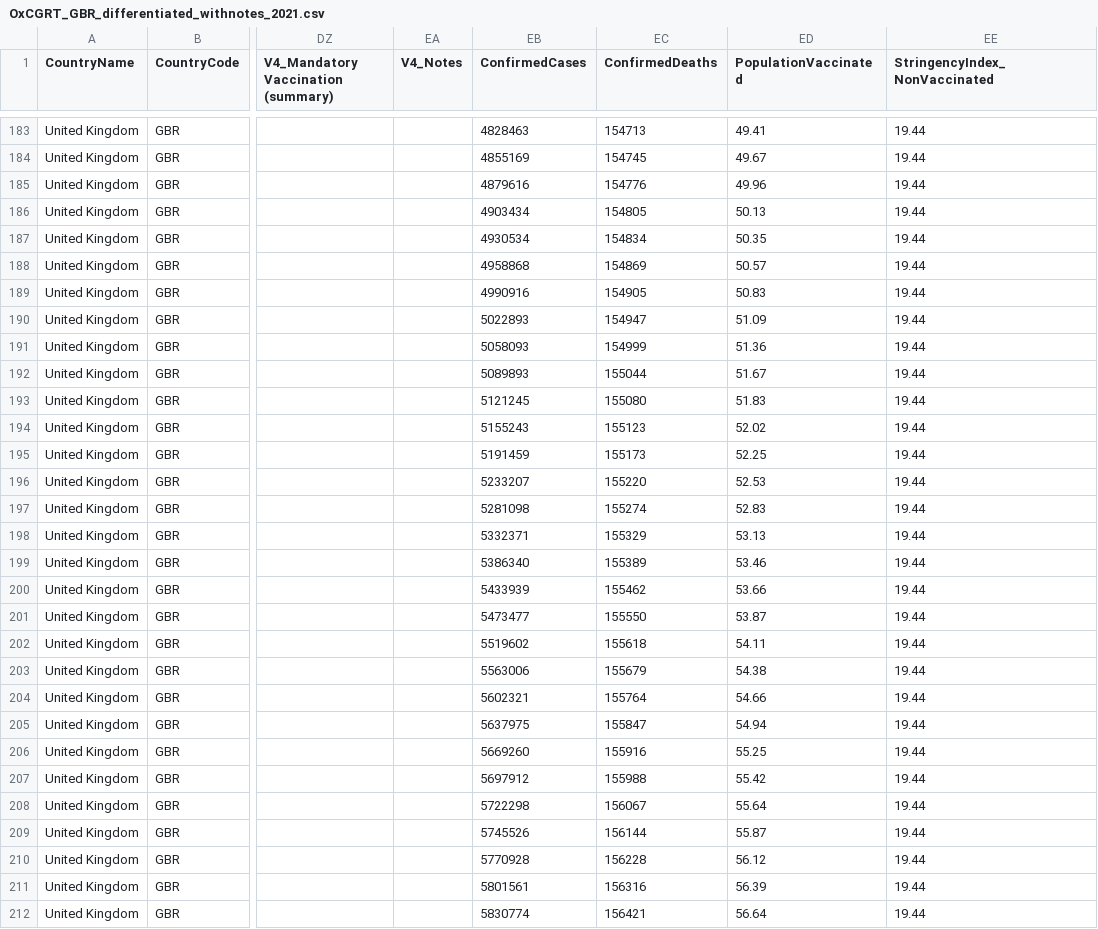
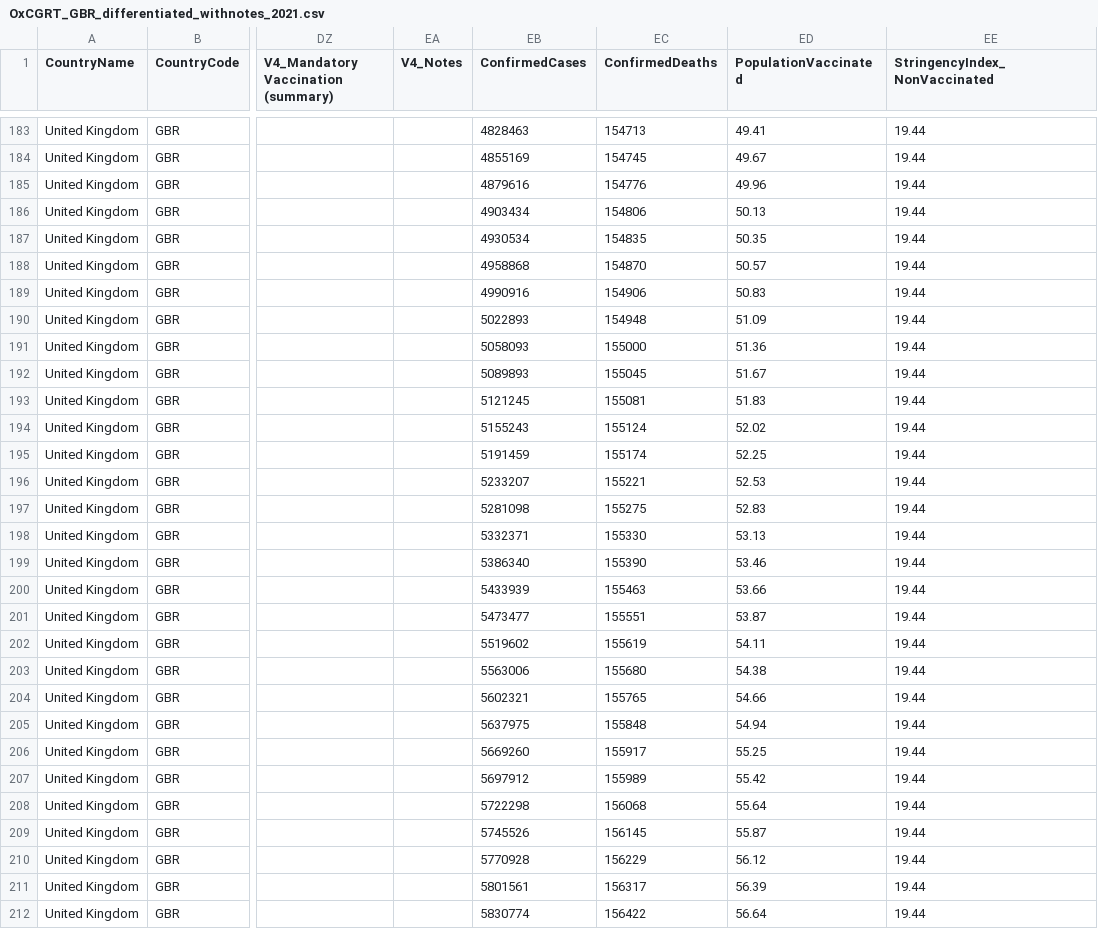
Before and after one commit to bernardoandretti/covid-policy-tracker, a CSV file: data/United Kingdom/OxCGRT_GBR_differentiated_withnotes_2021.csv, drawn as a sheet; only a part is shown, gaps mark what is left out; the diff covers the shown part only; the diff names each change by its address in the sheet, - before the commit and + after, or states it on an @@ line.

```diff
--- a/data/United Kingdom/OxCGRT_GBR_differentiated_withnotes_2021.csv
+++ b/data/United Kingdom/OxCGRT_GBR_differentiated_withnotes_2021.csv
-EC186 (ConfirmedDeaths): 154805
+EC186 (ConfirmedDeaths): 154806
-EC187 (ConfirmedDeaths): 154834
+EC187 (ConfirmedDeaths): 154835
-EC188 (ConfirmedDeaths): 154869
+EC188 (ConfirmedDeaths): 154870
-EC189 (ConfirmedDeaths): 154905
+EC189 (ConfirmedDeaths): 154906
-EC190 (ConfirmedDeaths): 154947
+EC190 (ConfirmedDeaths): 154948
-EC191 (ConfirmedDeaths): 154999
+EC191 (ConfirmedDeaths): 155000
-EC192 (ConfirmedDeaths): 155044
+EC192 (ConfirmedDeaths): 155045
-EC193 (ConfirmedDeaths): 155080
+EC193 (ConfirmedDeaths): 155081
-EC194 (ConfirmedDeaths): 155123
+EC194 (ConfirmedDeaths): 155124
-EC195 (ConfirmedDeaths): 155173
+EC195 (ConfirmedDeaths): 155174
-EC196 (ConfirmedDeaths): 155220
+EC196 (ConfirmedDeaths): 155221
-EC197 (ConfirmedDeaths): 155274
+EC197 (ConfirmedDeaths): 155275
-EC198 (ConfirmedDeaths): 155329
+EC198 (ConfirmedDeaths): 155330
-EC199 (ConfirmedDeaths): 155389
+EC199 (ConfirmedDeaths): 155390
-EC200 (ConfirmedDeaths): 155462
+EC200 (ConfirmedDeaths): 155463
-EC201 (ConfirmedDeaths): 155550
+EC201 (ConfirmedDeaths): 155551
-EC202 (ConfirmedDeaths): 155618
+EC202 (ConfirmedDeaths): 155619
-EC203 (ConfirmedDeaths): 155679
+EC203 (ConfirmedDeaths): 155680
-EC204 (ConfirmedDeaths): 155764
+EC204 (ConfirmedDeaths): 155765
-EC205 (ConfirmedDeaths): 155847
+EC205 (ConfirmedDeaths): 155848
-EC206 (ConfirmedDeaths): 155916
+EC206 (ConfirmedDeaths): 155917
-EC207 (ConfirmedDeaths): 155988
+EC207 (ConfirmedDeaths): 155989
-EC208 (ConfirmedDeaths): 156067
+EC208 (ConfirmedDeaths): 156068
-EC209 (ConfirmedDeaths): 156144
+EC209 (ConfirmedDeaths): 156145
-EC210 (ConfirmedDeaths): 156228
+EC210 (ConfirmedDeaths): 156229
-EC211 (ConfirmedDeaths): 156316
+EC211 (ConfirmedDeaths): 156317
-EC212 (ConfirmedDeaths): 156421
+EC212 (ConfirmedDeaths): 156422
```
Also changed, not shown: 154 edited cells elsewhere in this file, data/United Kingdom/OxCGRT_GBR_differentiated_withnotes_2022.csv, 7 other files.
